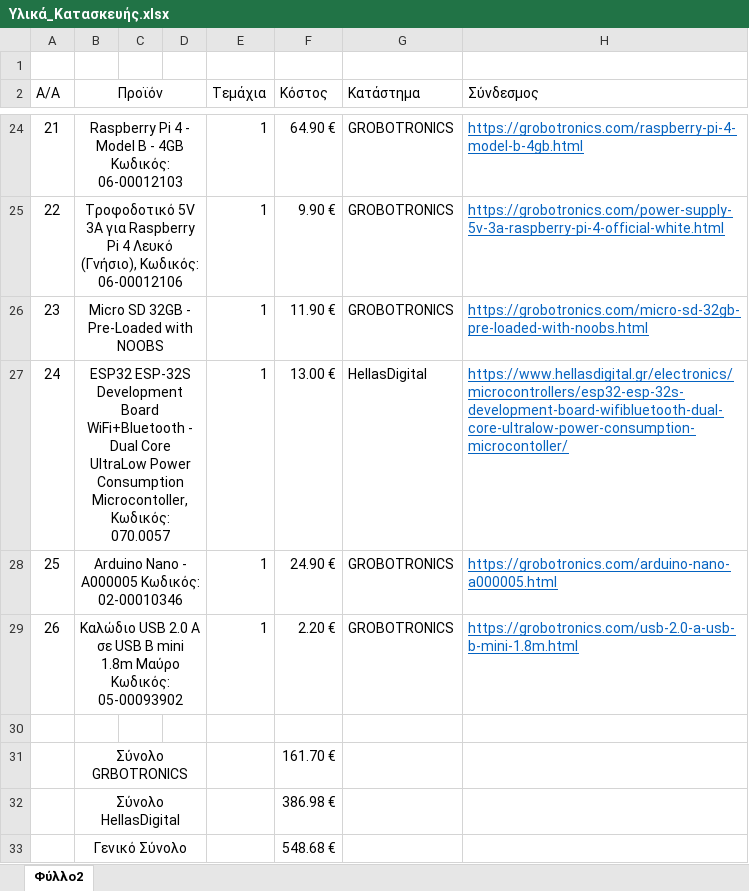
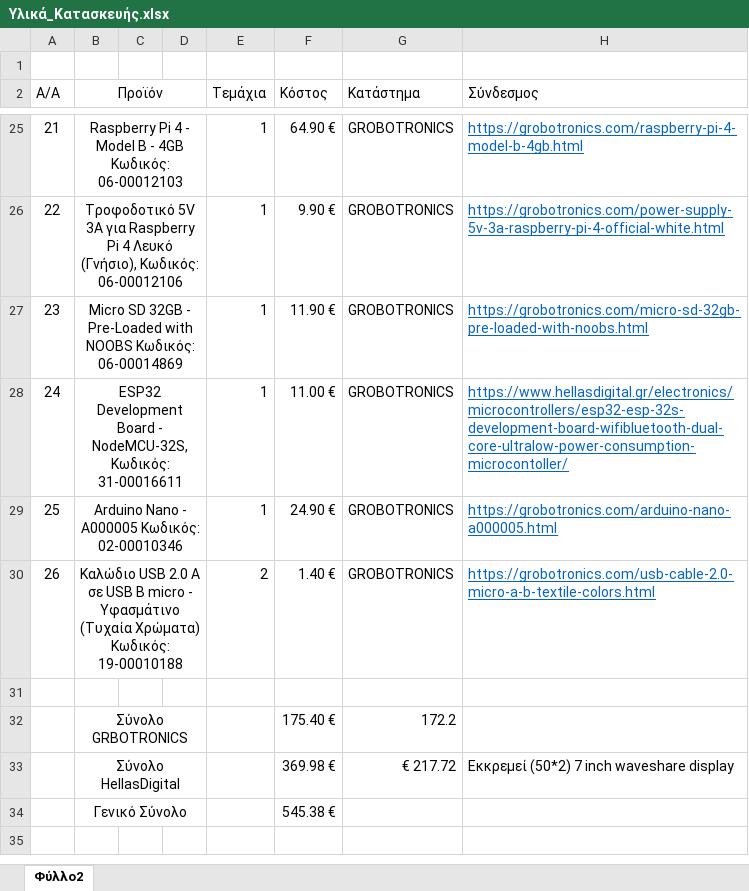
Before and after one commit to esperinoepalierapetras/smartlaboratory, an Excel workbook: Υλικά_Κατασκευής.xlsx, sheet Φύλλο2, drawn as a sheet; only a part is shown, gaps mark what is left out; values as stored, in another font and other column widths than the file's, no borders; removed rows and columns are numbered as before the commit, all else as after; the diff covers the shown part only; the diff names each change by its address in the sheet, - before the commit and + after, or states it on an @@ line.

Commit message:
Update Υλικά_Κατασκευής.xlsx

```diff
--- a/Υλικά_Κατασκευής.xlsx (sheet Φύλλο2)
+++ b/Υλικά_Κατασκευής.xlsx (sheet Φύλλο2)
-B27 (Προϊόν): …with NOOBS
+B27 (Προϊόν): …with NOOBS Κωδικός: 06-00014869
-row 27: 24 | ESP32 ESP-32S Development Board WiFi+Bluetooth - Dual Core UltraLow Power Consumption Microcontoller, Κωδικός: 070.0057 |  |  | 1 | 13.00 € | HellasDigital | https://www.hellasdigital.gr/electronics/microcontrollers/esp32-esp-32s-development-board-wifibluetooth-dual-core-ultralow-power-consumption-microcontoller/
+row 28: 24 | ESP32 Development Board - NodeMCU-32S, Κωδικός: 31-00016611 |  |  | 1 | 11.00 € | GROBOTRONICS | https://www.hellasdigital.gr/electronics/microcontrollers/esp32-esp-32s-development-board-wifibluetooth-dual-core-ultralow-power-consumption-microcontoller/
-row 29: 26 | Καλώδιο USB 2.0 A σε USB B mini 1.8m Μαύρο Κωδικός: 05-00093902 |  |  | 1 | 2.20 € | GROBOTRONICS | https://grobotronics.com/usb-2.0-a-usb-b-mini-1.8m.html
+row 30: 26 | Καλώδιο USB 2.0 A σε USB B micro - Υφασμάτινο (Τυχαία Χρώματα) Κωδικός: 19-00010188 |  |  | 2 | 1.40 € | GROBOTRONICS | https://grobotronics.com/usb-cable-2.0-micro-a-b-textile-colors.html
-F32 (Κόστος): 161.70 €
+F32 (Κόστος): 175.40 €
-G32 (Κατάστημα): (empty)
+G32 (Κατάστημα): 172.2
-F33 (Κόστος): 386.98 €
+F33 (Κόστος): 369.98 €
-G33 (Κατάστημα): (empty)
+G33 (Κατάστημα): € 217.72
-H33 (Σύνδεσμος): (empty)
+H33 (Σύνδεσμος): Εκκρεμεί (50*2) 7 inch waveshare display
-F34 (Κόστος): 548.68 €
+F34 (Κόστος): 545.38 €
```
Also changed, not shown: 1 added row and 5 edited cells elsewhere in this sheet.
